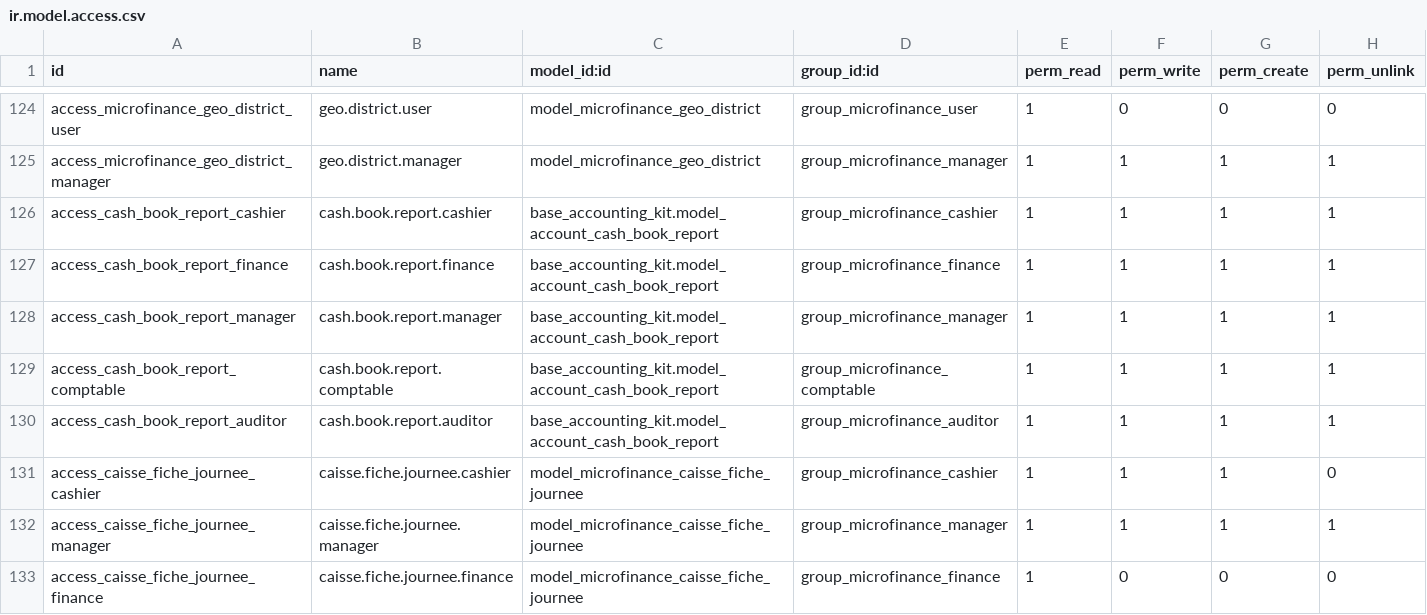
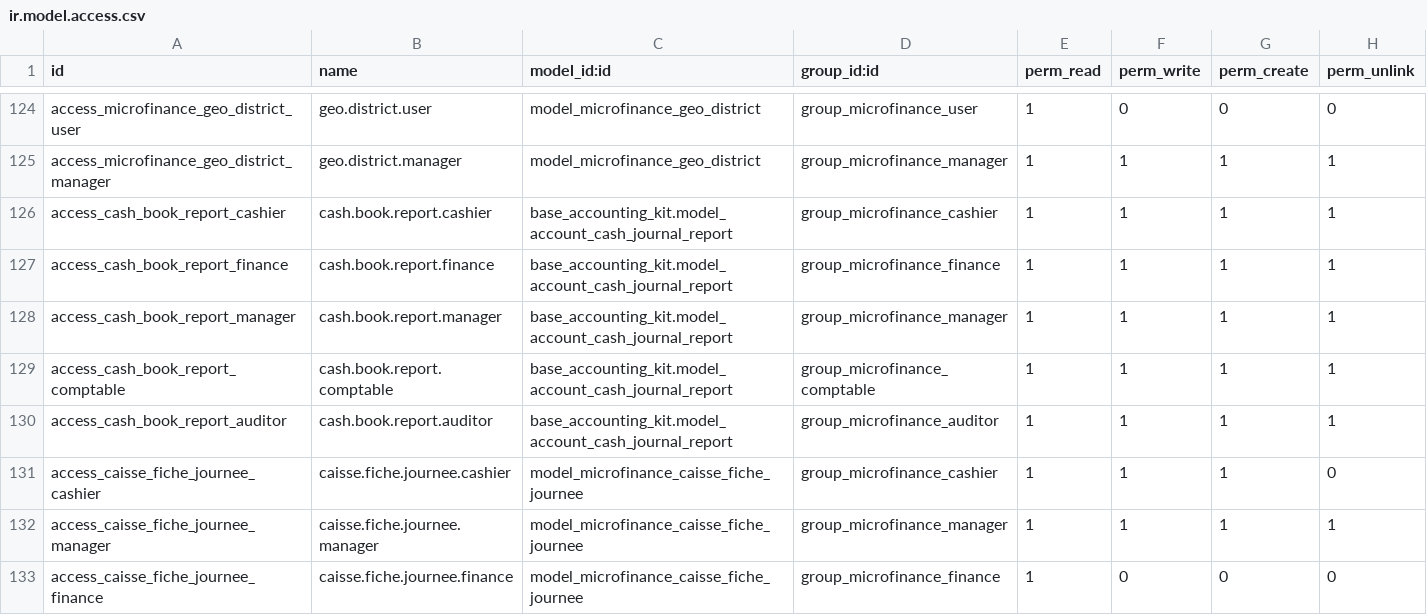
Before and after one commit to jeranut/imf, a CSV file: microfinance_loan_management/security/ir.model.access.csv, drawn as a sheet; only a part is shown, gaps mark what is left out.

```diff
--- a/microfinance_loan_management/security/ir.model.access.csv
+++ b/microfinance_loan_management/security/ir.model.access.csv
@@ -125,7 +125,7 @@ access_microfinance_geo_district_user,geo.district.user,model_microfinance_geo_d
 access_microfinance_geo_district_manager,geo.district.manager,model_microfinance_geo_district,group_microfinance_manager,1,1,1,1
-access_cash_book_report_cashier,cash.book.report.cashier,base_accounting_kit.model_account_cash_book_report,group_microfinance_cashier,1,1,1,1
-access_cash_book_report_finance,cash.book.report.finance,base_accounting_kit.model_account_cash_book_report,group_microfinance_finance,1,1,1,1
-access_cash_book_report_manager,cash.book.report.manager,base_accounting_kit.model_account_cash_book_report,group_microfinance_manager,1,1,1,1
-access_cash_book_report_comptable,cash.book.report.comptable,base_accounting_kit.model_account_cash_book_report,group_microfinance_comptable,1,1,1,1
-access_cash_book_report_auditor,cash.book.report.auditor,base_accounting_kit.model_account_cash_book_report,group_microfinance_auditor,1,1,1,1
+access_cash_book_report_cashier,cash.book.report.cashier,base_accounting_kit.model_account_cash_journal_report,group_microfinance_cashier,1,1,1,1
+access_cash_book_report_finance,cash.book.report.finance,base_accounting_kit.model_account_cash_journal_report,group_microfinance_finance,1,1,1,1
+access_cash_book_report_manager,cash.book.report.manager,base_accounting_kit.model_account_cash_journal_report,group_microfinance_manager,1,1,1,1
+access_cash_book_report_comptable,cash.book.report.comptable,base_accounting_kit.model_account_cash_journal_report,group_microfinance_comptable,1,1,1,1
+access_cash_book_report_auditor,cash.book.report.auditor,base_accounting_kit.model_account_cash_journal_report,group_microfinance_auditor,1,1,1,1
 access_caisse_fiche_journee_cashier,caisse.fiche.journee.cashier,model_microfinance_caisse_fiche_journee,group_microfinance_cashier,1,1,1,0
```
Also changed, not shown: 33 other files.
